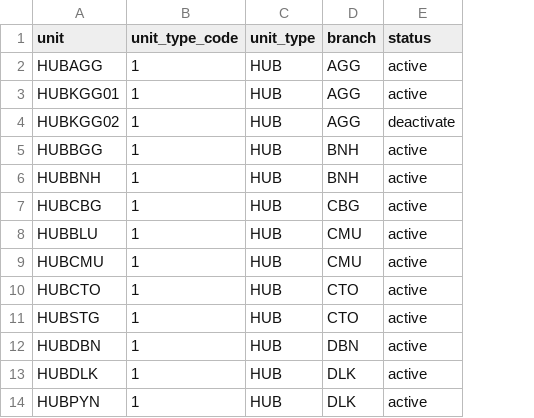
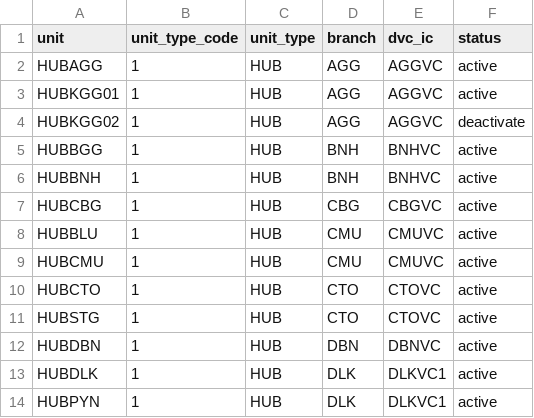
Before and after one commit to somsobe/vtp-dashboard-mm, a CSV file: 1. Resources/Lookup/dim_unit.csv, drawn as a sheet; only a part is shown; the diff names each change by its address in the sheet, - before the commit and + after, or states it on an @@ line.

```diff
--- a/1. Resources/Lookup/dim_unit.csv
+++ b/1. Resources/Lookup/dim_unit.csv
+column E (dvc_ic), rows 2-14: AGGVC | AGGVC | AGGVC | BNHVC | BNHVC | CBGVC | CMUVC | CMUVC | CTOVC | CTOVC | DBNVC | DLKVC1 | DLKVC1
```
Also changed, not shown: 1 other file.
